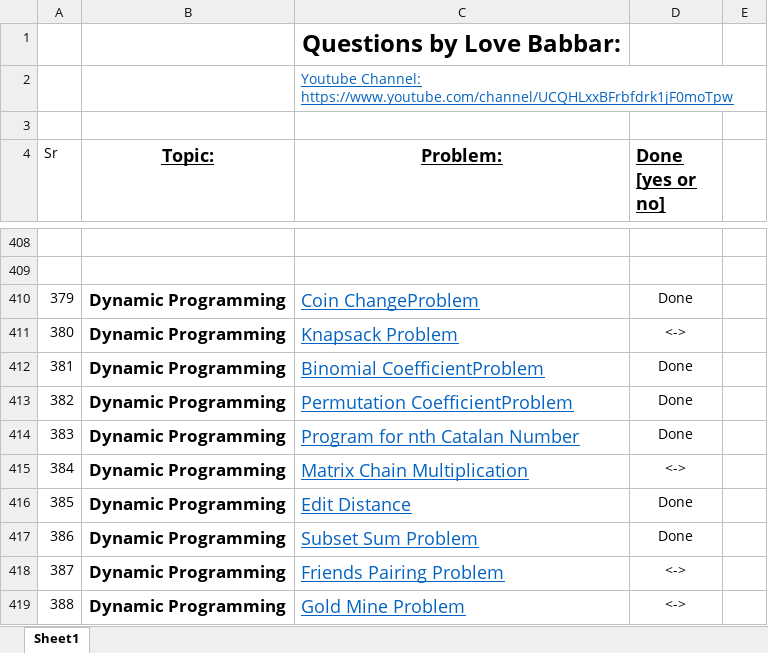
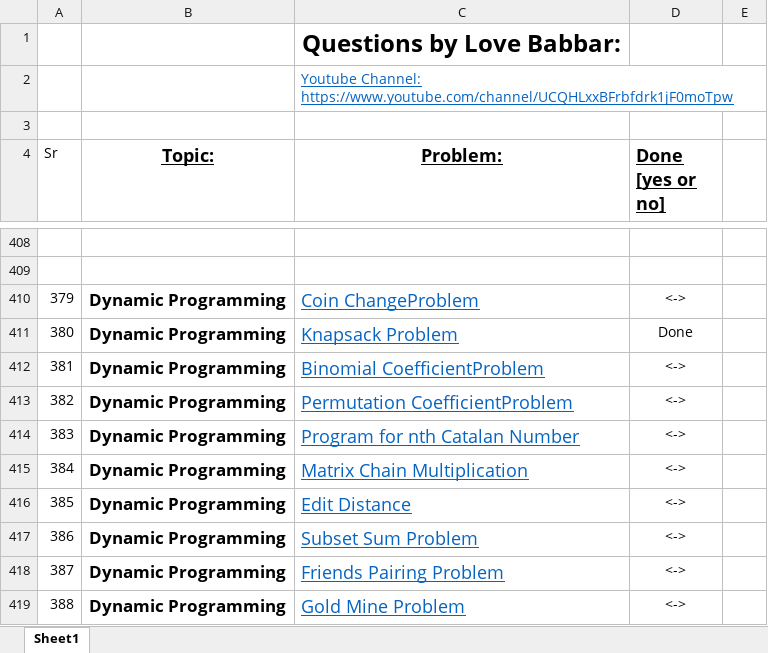
Before and after one commit to shu3102/practice, an Excel workbook: Final_450/FINAL450.xlsx, sheet Sheet1, drawn as a sheet; only a part is shown, gaps mark what is left out; values as stored, in another font and other column widths than the file's, no borders; the diff names each change by its address in the sheet, - before the commit and + after, or states it on an @@ line.

```diff
--- a/Final_450/FINAL450.xlsx (sheet Sheet1)
+++ b/Final_450/FINAL450.xlsx (sheet Sheet1)
-D410 (Done [yes or no]): Done
+D410 (Done [yes or no]): <->
-D411 (Done [yes or no]): <->
+D411 (Done [yes or no]): Done
-D412:D414 (Done [yes or no]): Done
+D412:D414 (Done [yes or no]): <->
-D416:D417 (Done [yes or no]): Done
+D416:D417 (Done [yes or no]): <->
```
Also changed, not shown: 2 other files.
